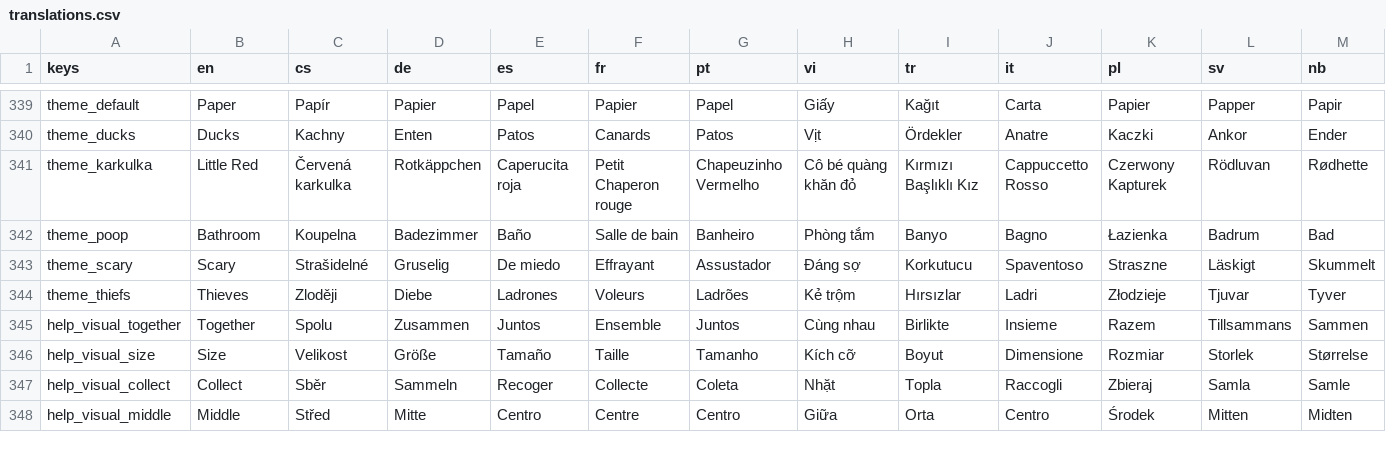
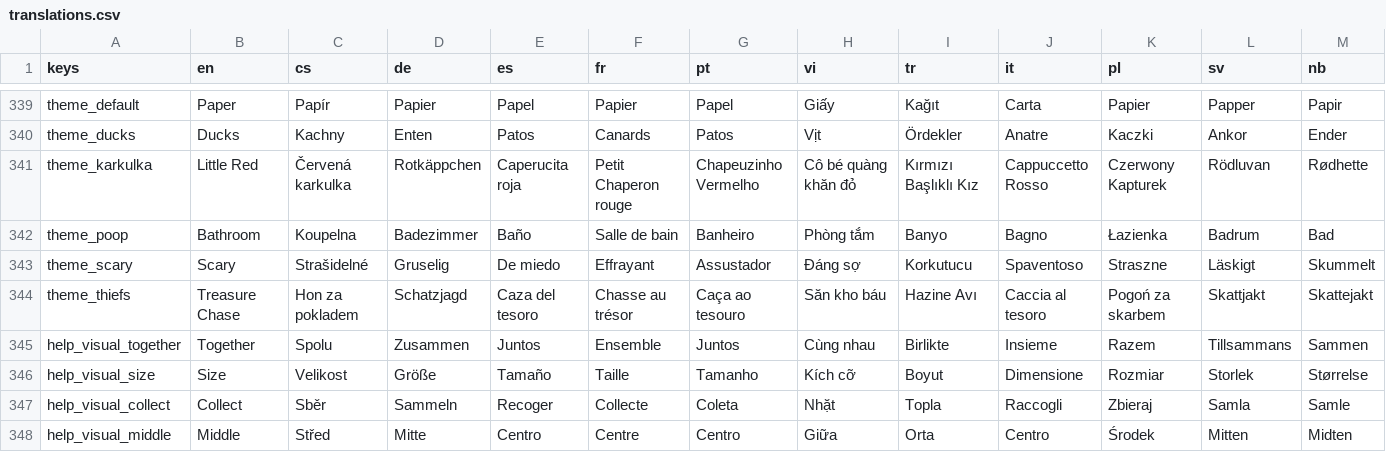
Before and after one commit to hausie007/LearingTVMaze, a CSV file: data/translations.csv, drawn as a sheet; only a part is shown, gaps mark what is left out; the diff covers the shown part only; the diff names each change by its address in the sheet, - before the commit and + after, or states it on an @@ line.

Commit message:
Themes: retitle Thieves, soften Scary palette, drop unused assets
Thieves -> "Treasure Chase" in all 21 locales (data/translations.csv row
theme_thiefs). Folder stays thiefs/ — game_config.gd persists dir_name,
so renaming it would break saved theme preferences and character IDs.

Scary manifest:
  - declare assets.chaser explicitly; it previously resolved only through
    the filename fallback in theme_loader.gd:150, the last theme to do so
  - palette -> "Twilight Glade": wall #D670FF -> #A88BFF,
    border #8F2B91 -> #6B5AA8, start_cell #6A2E5E -> #3E5C6B,
    end_cell #A85A2A -> #C8873F, highlight -> #FFD98A66,
    wall_glow_factor 1.0 -> 0.8, glow.strength 0.6 -> 0.45
  - art (tile4.png, chaser.png, collectible) and the theme_scary retitle
    are still outstanding

Deleted unreferenced: themes/thiefs/t_collectible_money_bag.png,
themes/scary/pumpkin.png (plus .import sidecars).

game_specification_v3.md §4.2: removed the claim that the host lobby
auto-detects the WiFi network name — never implemented, and impossible
without the location permission the app deliberately does not hold.

```diff
--- a/data/translations.csv
+++ b/data/translations.csv
-B344 (en): Thieves
+B344 (en): Treasure Chase
-C344 (cs): Zloději
+C344 (cs): Hon za pokladem
-D344 (de): Diebe
+D344 (de): Schatzjagd
-E344 (es): Ladrones
+E344 (es): Caza del tesoro
-F344 (fr): Voleurs
+F344 (fr): Chasse au trésor
-G344 (pt): Ladrões
+G344 (pt): Caça ao tesouro
-H344 (vi): Kẻ trộm
+H344 (vi): Săn kho báu
-I344 (tr): Hırsızlar
+I344 (tr): Hazine Avı
-J344 (it): Ladri
+J344 (it): Caccia al tesoro
-K344 (pl): Złodzieje
+K344 (pl): Pogoń za skarbem
-L344 (sv): Tjuvar
+L344 (sv): Skattjakt
-M344 (nb): Tyver
+M344 (nb): Skattejakt
```
Also changed, not shown: 9 edited cells elsewhere in this file, 5 other files.
